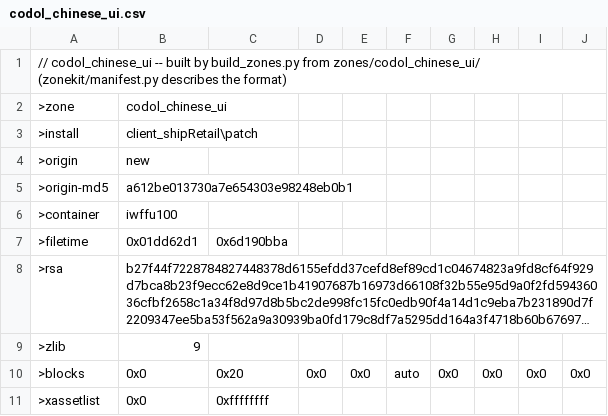
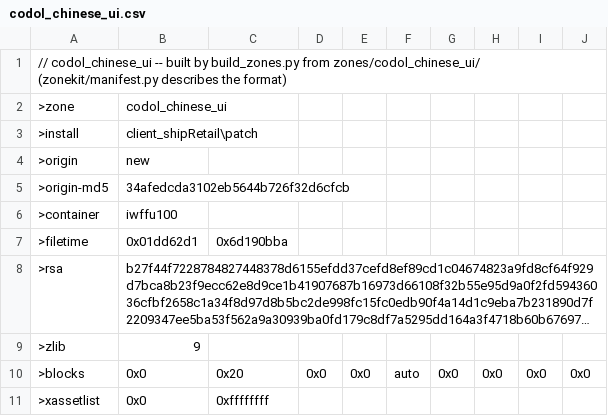
Before and after one commit to nucleur16/cod-offline-1.1.1.13, a CSV file: zone_source/codol_chinese_ui.csv, drawn as a sheet; only a part is shown; long unchanged cells end in ….

```diff
--- a/zone_source/codol_chinese_ui.csv
+++ b/zone_source/codol_chinese_ui.csv
@@ -4,3 +4,3 @@
 >origin,new
->origin-md5,a612be013730a7e654303e98248eb0b1
+>origin-md5,34afedcda3102eb5644b726f32d6cfcb
 >container,iwffu100
```
